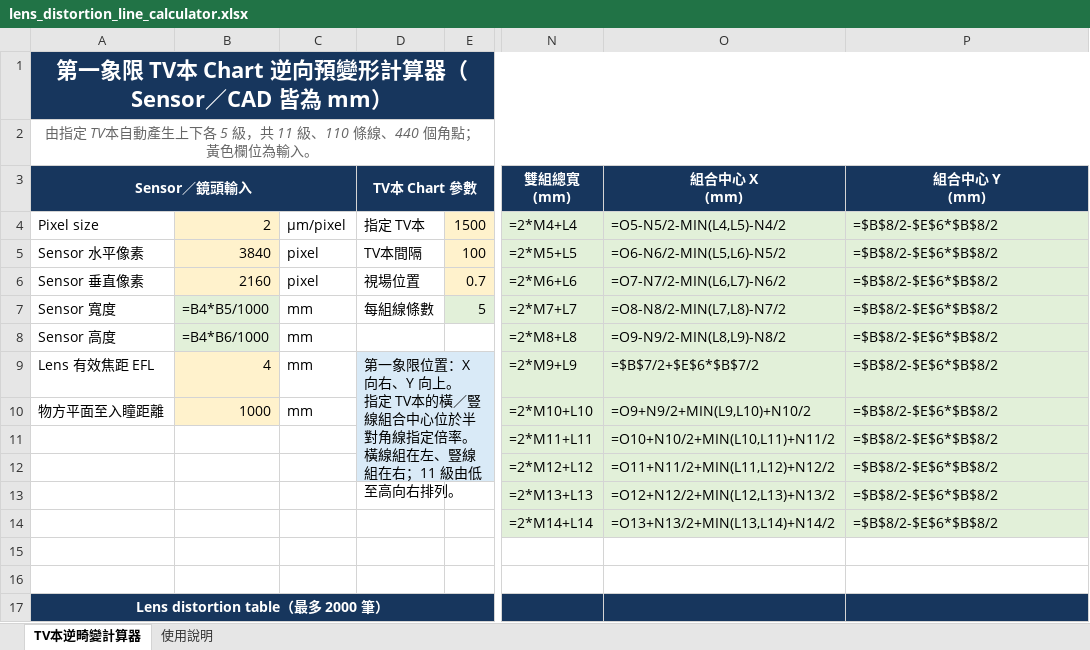
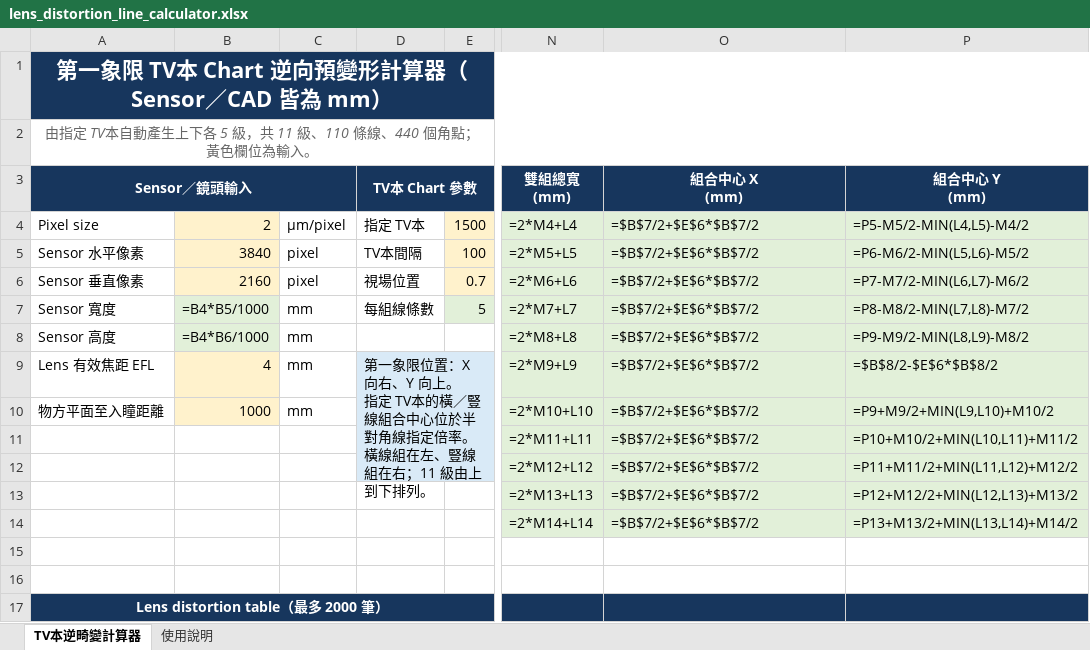
Before and after one commit to Higanbana-TW/Optics, an Excel workbook: lens_distortion_line_calculator.xlsx, sheet TV本逆畸變計算器, drawn as a sheet; only a part is shown, gaps mark what is left out; values as stored, in another font and other column widths than the file's, no borders; formulas without a stored value are shown as written; charts and pictures and conditional formats not drawn; the diff names each change by its address in the sheet, - before the commit and + after, or states it on an @@ line.

```diff
--- a/lens_distortion_line_calculator.xlsx (sheet TV本逆畸變計算器)
+++ b/lens_distortion_line_calculator.xlsx (sheet TV本逆畸變計算器)
-O4: =O5-N5/2-MIN(L4,L5)-N4/2
+O4: =$B$7/2+$E$6*$B$7/2
-P4: =$B$8/2-$E$6*$B$8/2
+P4: =P5-M5/2-MIN(L4,L5)-M4/2
-O5: =O6-N6/2-MIN(L5,L6)-N5/2
+O5: =$B$7/2+$E$6*$B$7/2
-P5: =$B$8/2-$E$6*$B$8/2
+P5: =P6-M6/2-MIN(L5,L6)-M5/2
-O6: =O7-N7/2-MIN(L6,L7)-N6/2
+O6: =$B$7/2+$E$6*$B$7/2
-P6: =$B$8/2-$E$6*$B$8/2
+P6: =P7-M7/2-MIN(L6,L7)-M6/2
-O7: =O8-N8/2-MIN(L7,L8)-N7/2
+O7: =$B$7/2+$E$6*$B$7/2
-P7: =$B$8/2-$E$6*$B$8/2
+P7: =P8-M8/2-MIN(L7,L8)-M7/2
-O8: =O9-N9/2-MIN(L8,L9)-N8/2
+O8: =$B$7/2+$E$6*$B$7/2
-P8: =$B$8/2-$E$6*$B$8/2
+P8: =P9-M9/2-MIN(L8,L9)-M8/2
-D9: …；11 級由低至高向右排列。
+D9: …；11 級由上到下排列。
-O10: =O9+N9/2+MIN(L9,L10)+N10/2
+O10: =$B$7/2+$E$6*$B$7/2
-P10: =$B$8/2-$E$6*$B$8/2
+P10: =P9+M9/2+MIN(L9,L10)+M10/2
-O11: =O10+N10/2+MIN(L10,L11)+N11/2
+O11: =$B$7/2+$E$6*$B$7/2
-P11: =$B$8/2-$E$6*$B$8/2
+P11: =P10+M10/2+MIN(L10,L11)+M11/2
-O12: =O11+N11/2+MIN(L11,L12)+N12/2
+O12: =$B$7/2+$E$6*$B$7/2
-P12: =$B$8/2-$E$6*$B$8/2
+P12: =P11+M11/2+MIN(L11,L12)+M12/2
-O13: =O12+N12/2+MIN(L12,L13)+N13/2
+O13: =$B$7/2+$E$6*$B$7/2
-P13: =$B$8/2-$E$6*$B$8/2
+P13: =P12+M12/2+MIN(L12,L13)+M13/2
-O14: =O13+N13/2+MIN(L13,L14)+N14/2
+O14: =$B$7/2+$E$6*$B$7/2
-P14: =$B$8/2-$E$6*$B$8/2
+P14: =P13+M13/2+MIN(L13,L14)+M14/2
```
Also changed, not shown: sheet 使用說明, 2 other files.
